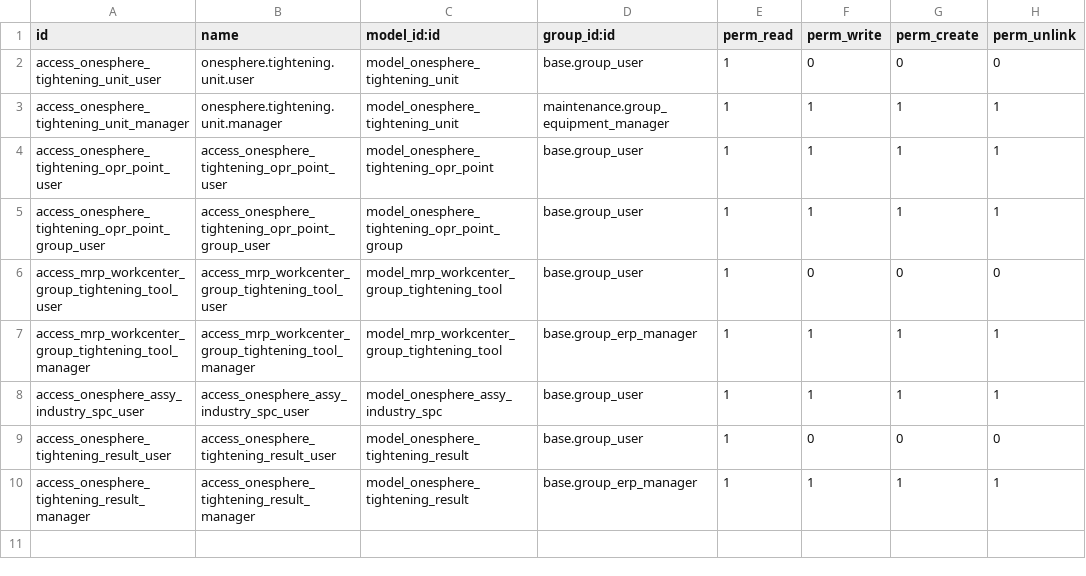
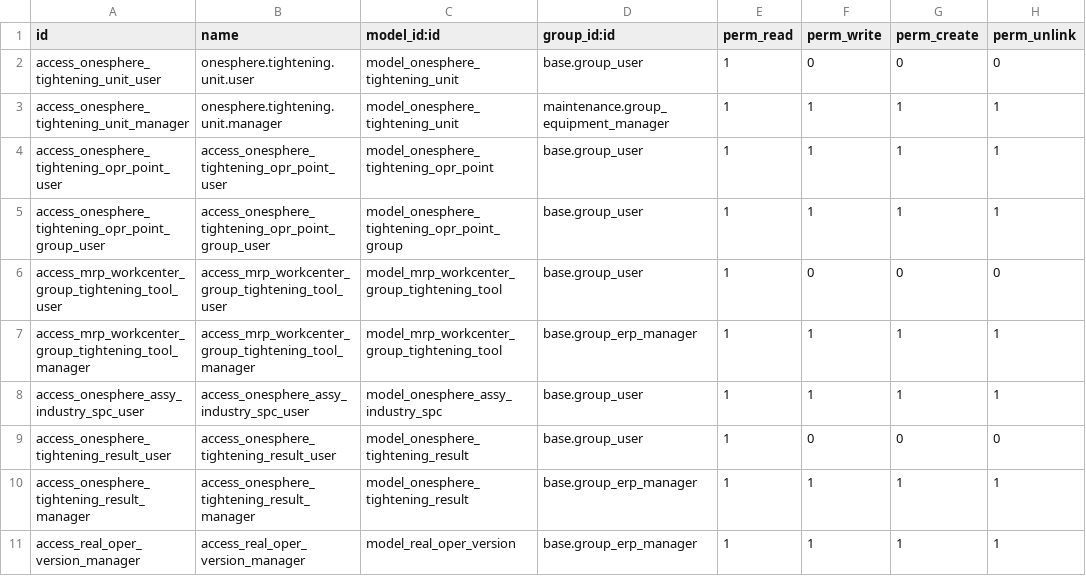
Before and after one commit to wangqian-lab/onesphere, a CSV file: server/onesphere/onesphere_assembly_industry/security/ir.model.access.csv, drawn as a sheet.

Commit message:
[ADD] (onesphere_assembly_industry) 增加版本记录表模型，视图以及权限。

```diff
--- a/server/onesphere/onesphere_assembly_industry/security/ir.model.access.csv
+++ b/server/onesphere/onesphere_assembly_industry/security/ir.model.access.csv
@@ -10 +10,2 @@ access_onesphere_tightening_result_user,access_onesphere_tightening_result_user,
 access_onesphere_tightening_result_manager,access_onesphere_tightening_result_manager,model_onesphere_tightening_result,base.group_erp_manager,1,1,1,1
+access_real_oper_version_manager,access_real_oper_version_manager,model_real_oper_version,base.group_erp_manager,1,1,1,1
```
Also changed, not shown: 4 other files.
